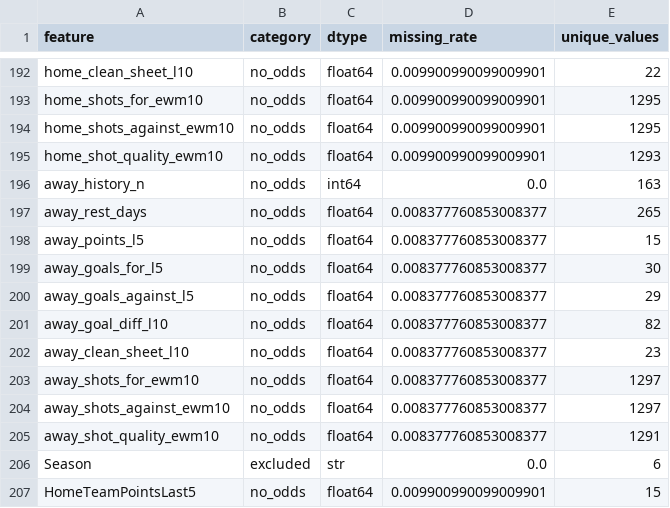
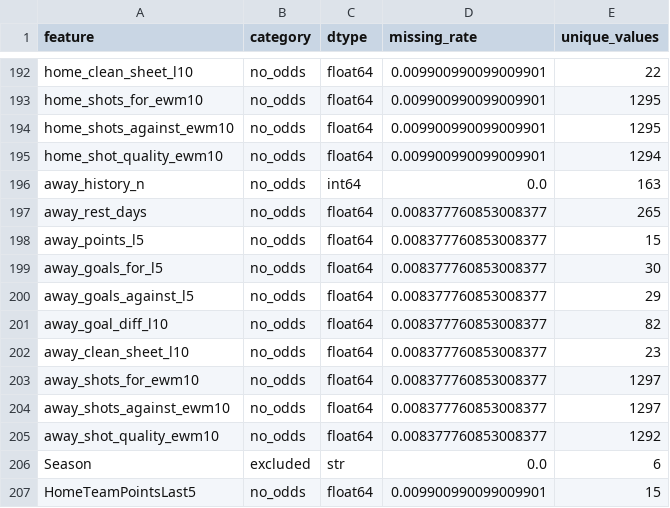
Before and after one commit to gmalbert/belgium-soccer, a CSV file: precomputed/model-audit/feature_inventory.csv, drawn as a sheet; only a part is shown, gaps mark what is left out.

```diff
--- a/precomputed/model-audit/feature_inventory.csv
+++ b/precomputed/model-audit/feature_inventory.csv
@@ -194,3 +194,3 @@ home_shots_for_ewm10,no_odds,float64,0.009900990099009901,1295
 home_shots_against_ewm10,no_odds,float64,0.009900990099009901,1295
-home_shot_quality_ewm10,no_odds,float64,0.009900990099009901,1293
+home_shot_quality_ewm10,no_odds,float64,0.009900990099009901,1294
 away_history_n,no_odds,int64,0.0,163
@@ -204,3 +204,3 @@ away_shots_for_ewm10,no_odds,float64,0.008377760853008377,1297
 away_shots_against_ewm10,no_odds,float64,0.008377760853008377,1297
-away_shot_quality_ewm10,no_odds,float64,0.008377760853008377,1291
+away_shot_quality_ewm10,no_odds,float64,0.008377760853008377,1292
 Season,excluded,str,0.0,6
```
Also changed, not shown: data_files/poisson_metrics_history.csv, data_files/upcoming_fixtures.csv, 15 other files.
